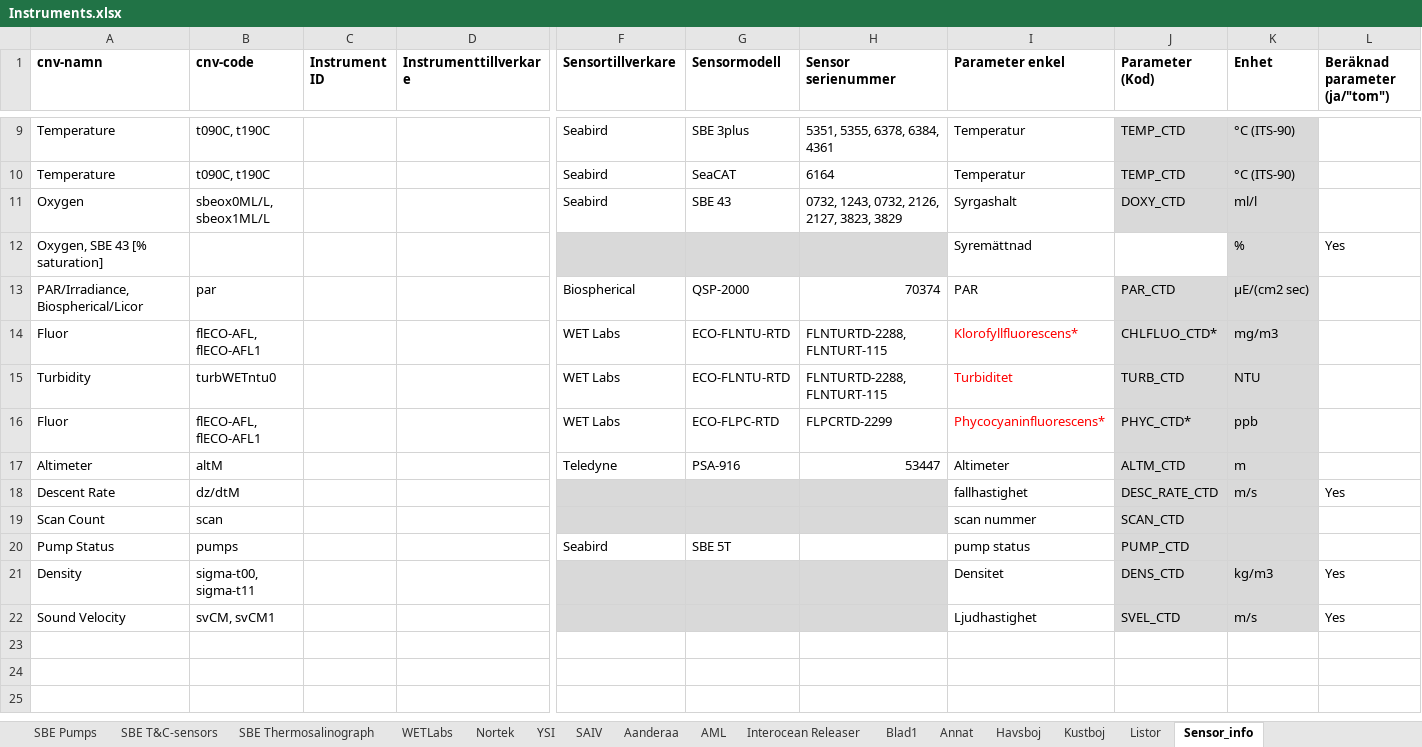
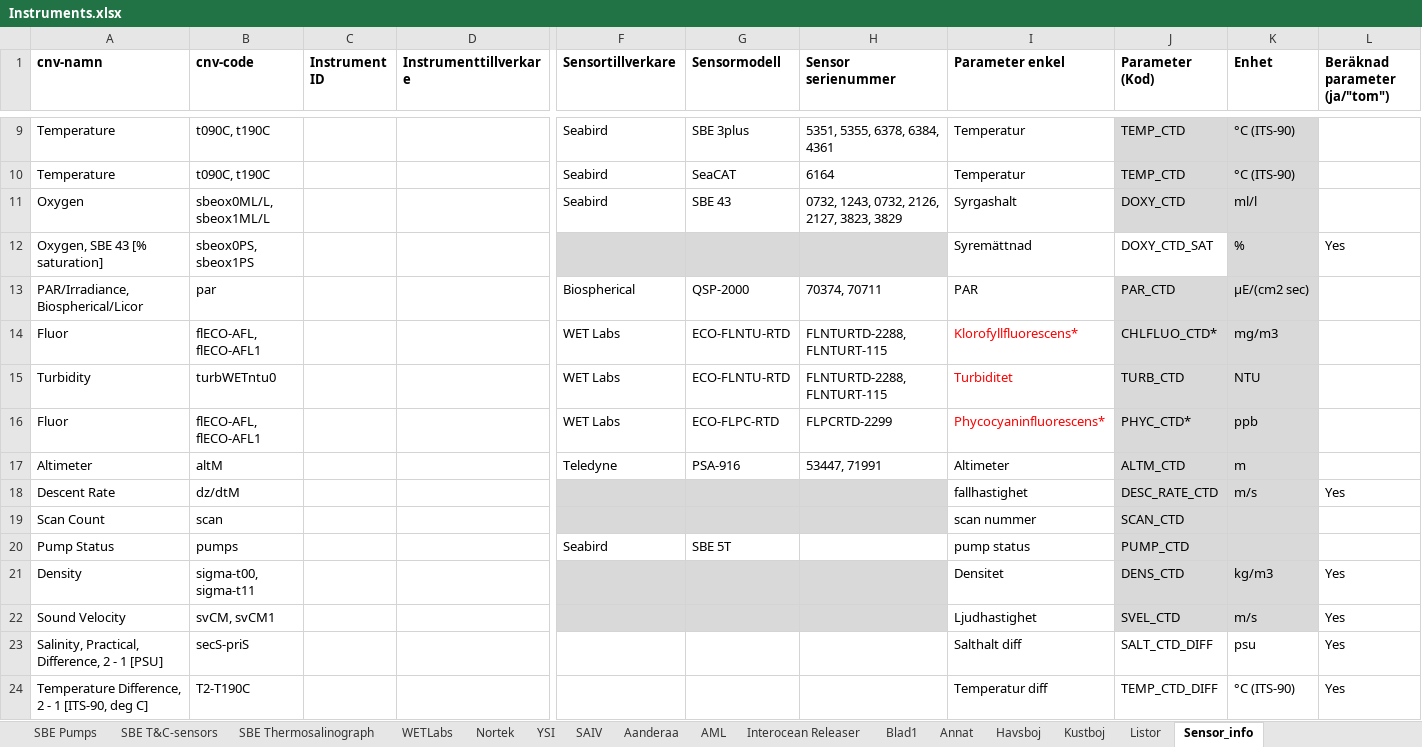
Before and after one commit to sharksmhi/ctd_config, an Excel workbook: Instruments.xlsx, sheet Sensor_info, drawn as a sheet; only a part is shown, gaps mark what is left out; values as stored, in another font and other column widths than the file's, no borders; rows hold the shown columns only; the diff names each change by its address in the sheet, - before the commit and + after, or states it on an @@ line.

Commit message:
Add parameters

```diff
--- a/Instruments.xlsx (sheet Sensor_info)
+++ b/Instruments.xlsx (sheet Sensor_info)
-B12 (cnv-code): (empty)
+B12 (cnv-code): sbeox0PS, sbeox1PS
-J12 (Parameter (Kod)): (empty)
+J12 (Parameter (Kod)): DOXY_CTD_SAT
-H13 (Sensor serienummer): 70374
+H13 (Sensor serienummer): 70374, 70711
-H17 (Sensor serienummer): 53447
+H17 (Sensor serienummer): 53447, 71991
+row 23: Salinity, Practical, Difference, 2 - 1 [PSU] | secS-priS |  |  |  |  |  | Salthalt diff | SALT_CTD_DIFF | psu | Yes
+row 24: Temperature Difference, 2 - 1 [ITS-90, deg C] | T2-T190C |  |  |  |  |  | Temperatur diff | TEMP_CTD_DIFF | °C (ITS-90) | Yes
```
